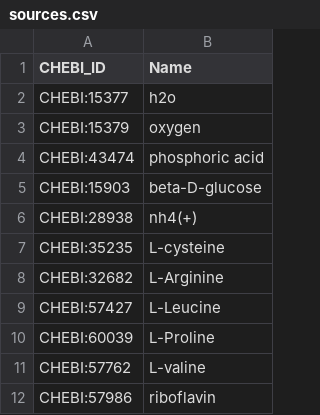
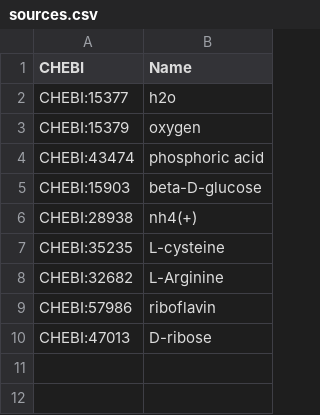
Before and after one commit to HettieC/StaphylococcusAureus, a CSV file: data/model/exchanges/sources.csv, drawn as a sheet.

```diff
--- a/data/model/exchanges/sources.csv
+++ b/data/model/exchanges/sources.csv
@@ -1,2 +1,2 @@
-CHEBI_ID,Name
+CHEBI,Name
 CHEBI:15377,h2o
@@ -8,5 +8,3 @@ CHEBI:35235,L-cysteine
 CHEBI:32682,L-Arginine
-CHEBI:57427,L-Leucine
-CHEBI:60039,L-Proline
-CHEBI:57762,L-valine
 CHEBI:57986,riboflavin
+CHEBI:47013,D-ribose
```
Also changed, not shown: data/model/gapfilling_reactions.csv, data/model/unidirectional_reactions.csv, 20 other files.
